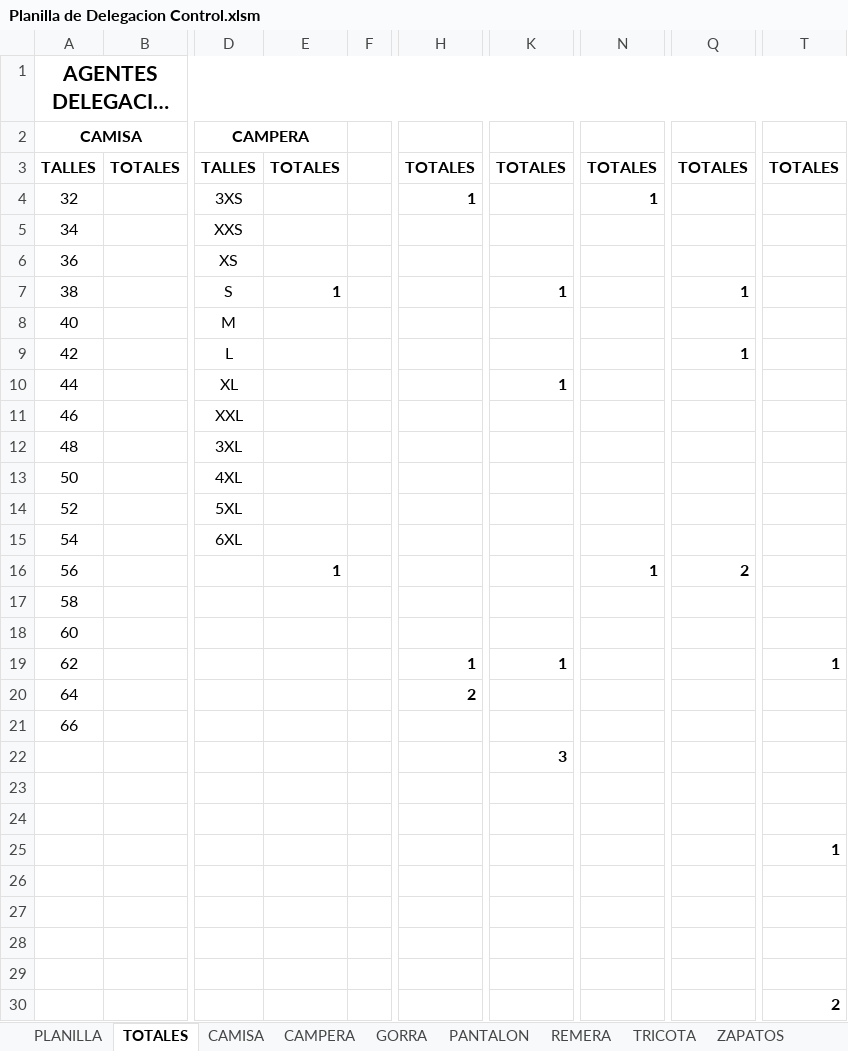
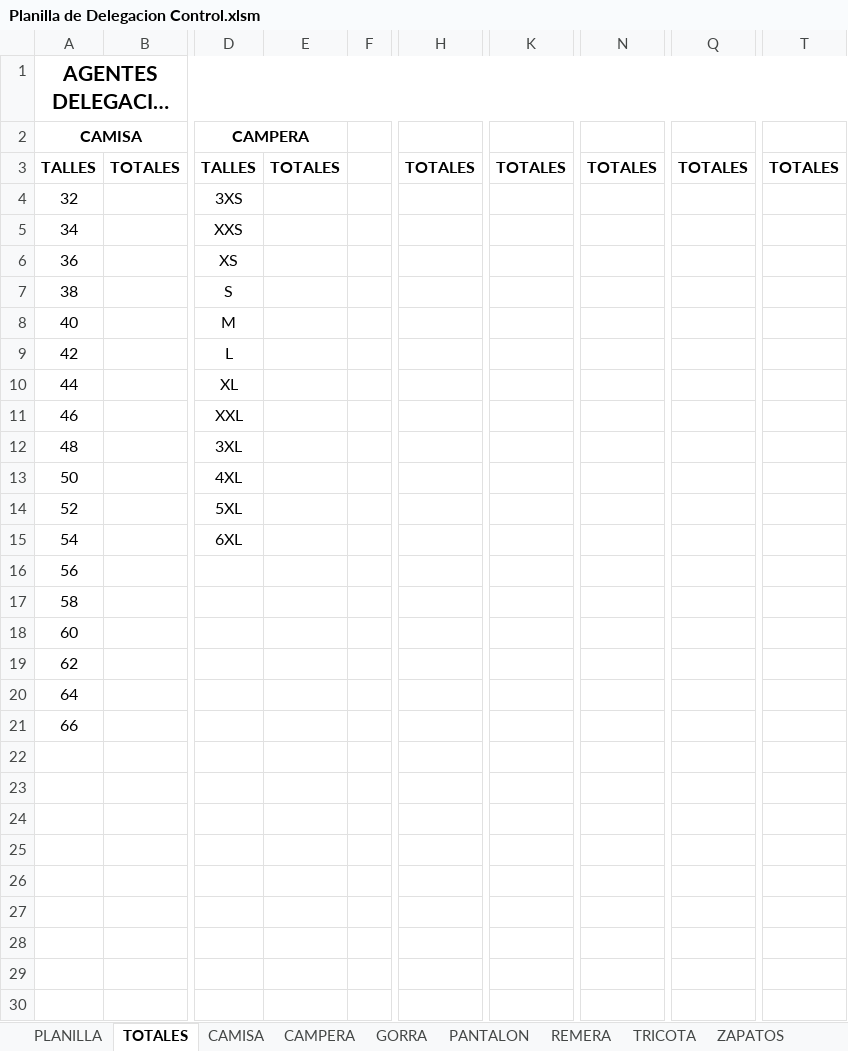
Before and after one commit to edgardoraul/archivos_bat, an Excel workbook: Planilla de Delegacion Control.xlsm, sheet TOTALES, drawn as a sheet; only a part is shown, gaps mark what is left out; long unchanged cells end in …; values as stored, in another font and other column widths than the file's, no borders; rows hold the shown columns only; the diff names each change by its address in the sheet, - before the commit and + after, or states it on an @@ line.

```diff
--- a/Planilla de Delegacion Control.xlsm (sheet TOTALES)
+++ b/Planilla de Delegacion Control.xlsm (sheet TOTALES)
-H4: 1
+H4: (empty)
-N4: 1
+N4: (empty)
-E7: 1
+E7: (empty)
-K7: 1
+K7: (empty)
-Q7: 1
+Q7: (empty)
-Q9: 1
+Q9: (empty)
-K10: 1
+K10: (empty)
-E16: 1
+E16: (empty)
-N16: 1
+N16: (empty)
-Q16: 2
+Q16: (empty)
-H19: 1
+H19: (empty)
-K19: 1
+K19: (empty)
-T19: 1
+T19: (empty)
-H20: 2
+H20: (empty)
-K22: 3
+K22: (empty)
-T25: 1
+T25: (empty)
-row 30:  |  |  |  |  |  |  |  |  | 2
```
Also changed, not shown: sheet ZAPATOS, sheet GORRA, sheet PANTALON, sheet TRICOTA, sheet CAMPERA, sheet REMERA, 1 more sheet, formulas that keep their value.
